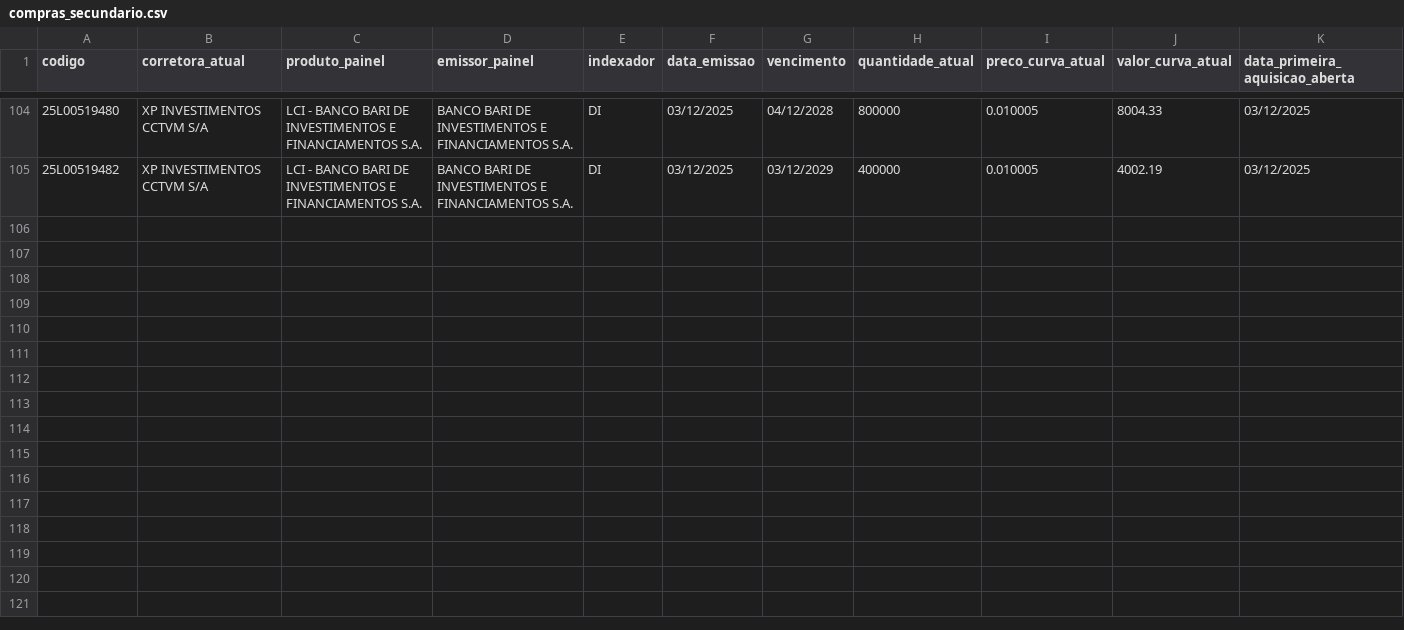
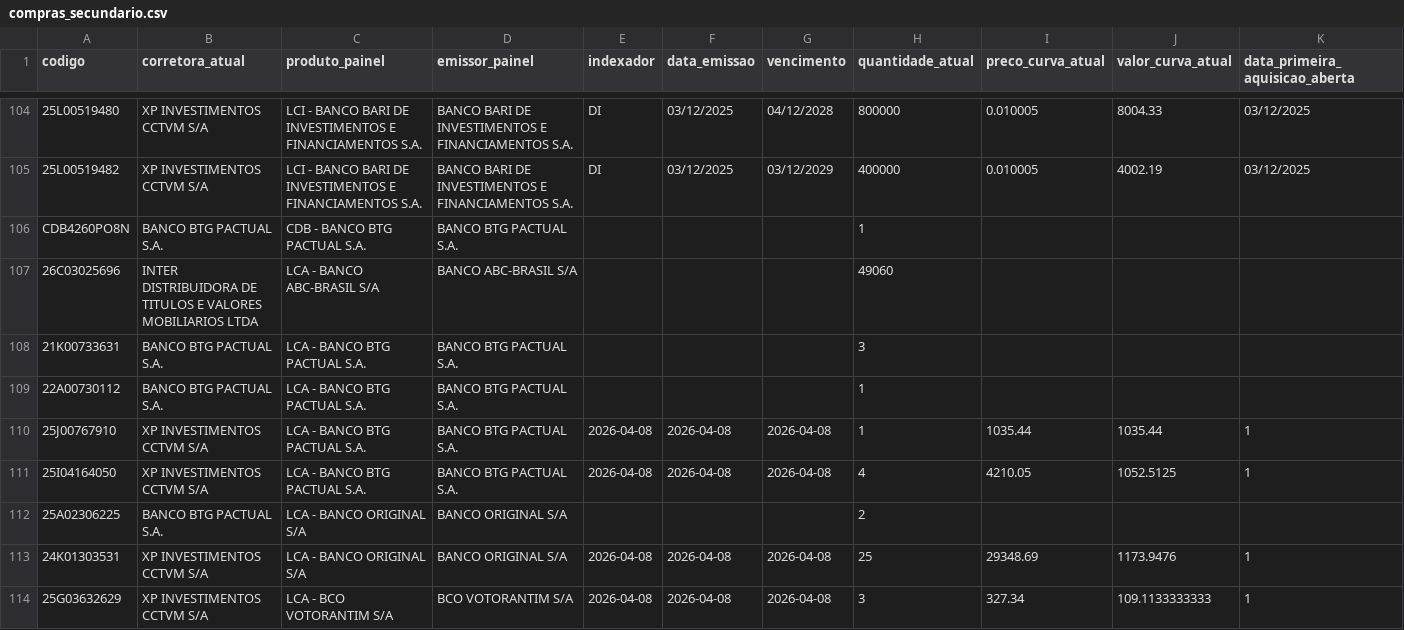
Before and after one commit to wandembergvrs/ativos, a CSV file: compras_secundario.csv, drawn as a sheet; only a part is shown, gaps mark what is left out; rows hold the shown columns only; the diff names each change by its address in the sheet, - before the commit and + after, or states it on an @@ line.

Commit message:
Update compras_secundario.csv

```diff
--- a/compras_secundario.csv
+++ b/compras_secundario.csv
+row 106: CDB4260PO8N | BANCO BTG PACTUAL S.A. | CDB - BANCO BTG PACTUAL S.A. | BANCO BTG PACTUAL S.A. |  |  |  | 1
+row 107: 26C03025696 | INTER DISTRIBUIDORA DE TITULOS E VALORES MOBILIARIOS LTDA | LCA - BANCO ABC-BRASIL S/A | BANCO ABC-BRASIL S/A |  |  |  | 49060
+row 108: 21K00733631 | BANCO BTG PACTUAL S.A. | LCA - BANCO BTG PACTUAL S.A. | BANCO BTG PACTUAL S.A. |  |  |  | 3
+row 109: 22A00730112 | BANCO BTG PACTUAL S.A. | LCA - BANCO BTG PACTUAL S.A. | BANCO BTG PACTUAL S.A. |  |  |  | 1
+row 110: 25J00767910 | XP INVESTIMENTOS CCTVM S/A | LCA - BANCO BTG PACTUAL S.A. | BANCO BTG PACTUAL S.A. | 2026-04-08 | 2026-04-08 | 2026-04-08 | 1 | 1035.44 | 1035.44 | 1
+row 111: 25I04164050 | XP INVESTIMENTOS CCTVM S/A | LCA - BANCO BTG PACTUAL S.A. | BANCO BTG PACTUAL S.A. | 2026-04-08 | 2026-04-08 | 2026-04-08 | 4 | 4210.05 | 1052.5125 | 1
+row 112: 25A02306225 | BANCO BTG PACTUAL S.A. | LCA - BANCO ORIGINAL S/A | BANCO ORIGINAL S/A |  |  |  | 2
+row 113: 24K01303531 | XP INVESTIMENTOS CCTVM S/A | LCA - BANCO ORIGINAL S/A | BANCO ORIGINAL S/A | 2026-04-08 | 2026-04-08 | 2026-04-08 | 25 | 29348.69 | 1173.9476 | 1
+row 114: 25G03632629 | XP INVESTIMENTOS CCTVM S/A | LCA - BCO VOTORANTIM S/A | BCO VOTORANTIM S/A | 2026-04-08 | 2026-04-08 | 2026-04-08 | 3 | 327.34 | 109.1133333333 | 1
```
